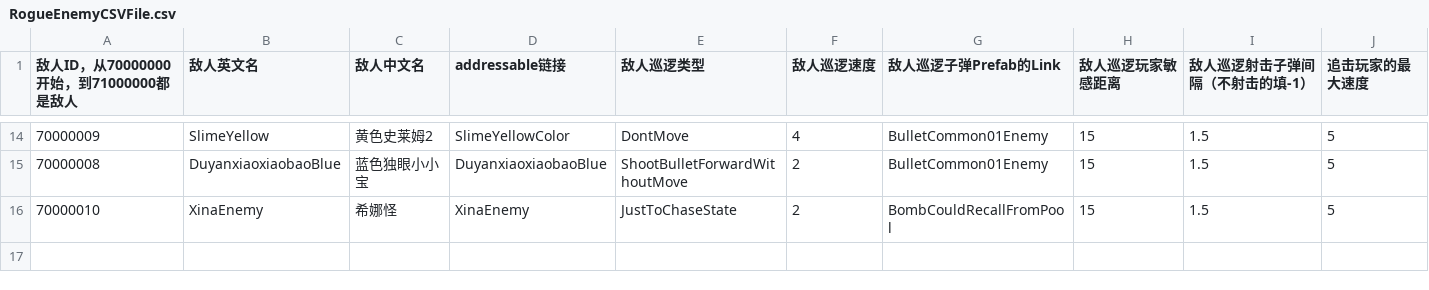
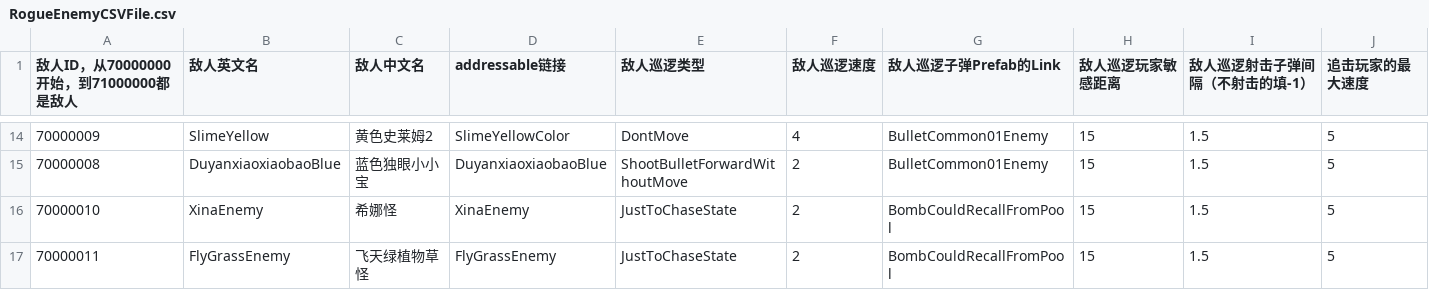
Before and after one commit to YYHHOrganization/GameDemo2024, a CSV file: Assets/Designer/Designer_Tool/CSV2CS/Document/RogueEnemyCSVFile.csv, drawn as a sheet; only a part is shown, gaps mark what is left out; rows hold the shown columns only; the diff names each change by its address in the sheet, - before the commit and + after, or states it on an @@ line.

```diff
--- a/Assets/Designer/Designer_Tool/CSV2CS/Document/RogueEnemyCSVFile.csv
+++ b/Assets/Designer/Designer_Tool/CSV2CS/Document/RogueEnemyCSVFile.csv
+row 17: 70000011 | FlyGrassEnemy | 飞天绿植物草怪 | FlyGrassEnemy | JustToChaseState | 2 | BombCouldRecallFromPool | 15 | 1.5 | 5
```
Also changed, not shown: 17 other files.
